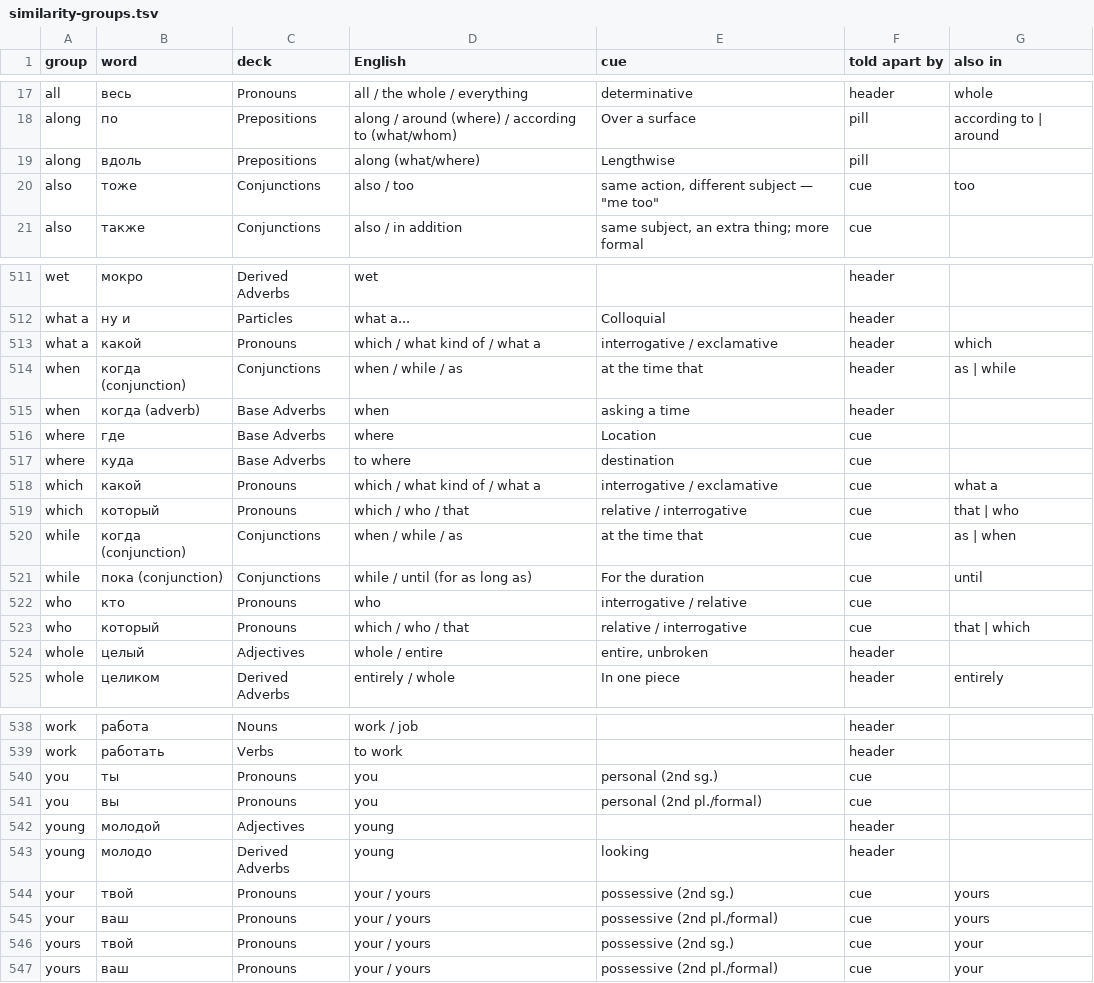
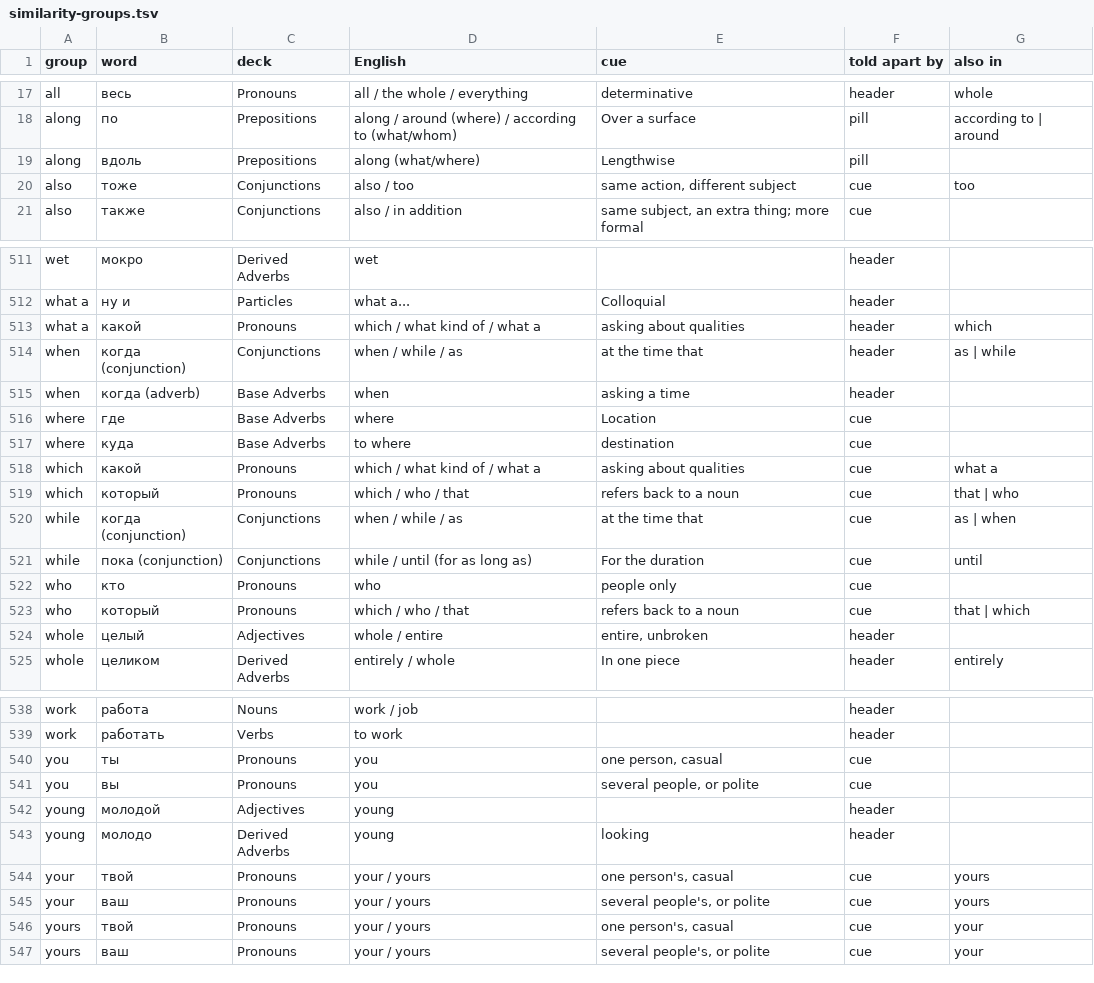
Before and after one commit to icarus612/daedalus-mono, a TSV file: libs/python/anki-tools/anki_tools/data/russian-vocabulary/similarity-groups.tsv, drawn as a sheet; only a part is shown, gaps mark what is left out; the diff covers the shown part only.

```diff
--- a/libs/python/anki-tools/anki_tools/data/russian-vocabulary/similarity-groups.tsv
+++ b/libs/python/anki-tools/anki_tools/data/russian-vocabulary/similarity-groups.tsv
@@ -19,3 +19,3 @@ along	по	Prepositions	along / around (where) / according to (what/whom)	Over a
 along	вдоль	Prepositions	along (what/where)	Lengthwise	pill	
-also	тоже	Conjunctions	also / too	same action, different subject — "me too"	cue	too
+also	тоже	Conjunctions	also / too	same action, different subject	cue	too
 also	также	Conjunctions	also / in addition	same subject, an extra thing; more formal	cue	
@@ -512,3 +512,3 @@ wet	мокро	Derived Adverbs	wet		header
 what a	ну и	Particles	what a...	Colloquial	header	
-what a	какой	Pronouns	which / what kind of / what a	interrogative / exclamative	header	which
+what a	какой	Pronouns	which / what kind of / what a	asking about qualities	header	which
 when	когда (conjunction)	Conjunctions	when / while / as	at the time that	header	as | while
@@ -517,8 +517,8 @@ where	где	Base Adverbs	where	Location	cue
 where	куда	Base Adverbs	to where	destination	cue	
-which	какой	Pronouns	which / what kind of / what a	interrogative / exclamative	cue	what a
-which	который	Pronouns	which / who / that	relative / interrogative	cue	that | who
+which	какой	Pronouns	which / what kind of / what a	asking about qualities	cue	what a
+which	который	Pronouns	which / who / that	refers back to a noun	cue	that | who
 while	когда (conjunction)	Conjunctions	when / while / as	at the time that	cue	as | when
 while	пока (conjunction)	Conjunctions	while / until (for as long as)	For the duration	cue	until
-who	кто	Pronouns	who	interrogative / relative	cue	
-who	который	Pronouns	which / who / that	relative / interrogative	cue	that | which
+who	кто	Pronouns	who	people only	cue	
+who	который	Pronouns	which / who / that	refers back to a noun	cue	that | which
 whole	целый	Adjectives	whole / entire	entire, unbroken	header	
@@ -539,9 +539,9 @@ work	работа	Nouns	work / job		header
 work	работать	Verbs	to work		header	
-you	ты	Pronouns	you	personal (2nd sg.)	cue	
-you	вы	Pronouns	you	personal (2nd pl./formal)	cue	
+you	ты	Pronouns	you	one person, casual	cue	
+you	вы	Pronouns	you	several people, or polite	cue	
 young	молодой	Adjectives	young		header	
 young	молодо	Derived Adverbs	young	looking	header	
-your	твой	Pronouns	your / yours	possessive (2nd sg.)	cue	yours
-your	ваш	Pronouns	your / yours	possessive (2nd pl./formal)	cue	yours
-yours	твой	Pronouns	your / yours	possessive (2nd sg.)	cue	your
-yours	ваш	Pronouns	your / yours	possessive (2nd pl./formal)	cue	your
+your	твой	Pronouns	your / yours	one person's, casual	cue	yours
+your	ваш	Pronouns	your / yours	several people's, or polite	cue	yours
+yours	твой	Pronouns	your / yours	one person's, casual	cue	your
+yours	ваш	Pronouns	your / yours	several people's, or polite	cue	your
```
Also changed, not shown: 20 edited cells elsewhere in this file, libs/python/anki-tools/anki_tools/data/russian-vocabulary/qualifier-classification.tsv, 8 other files.
